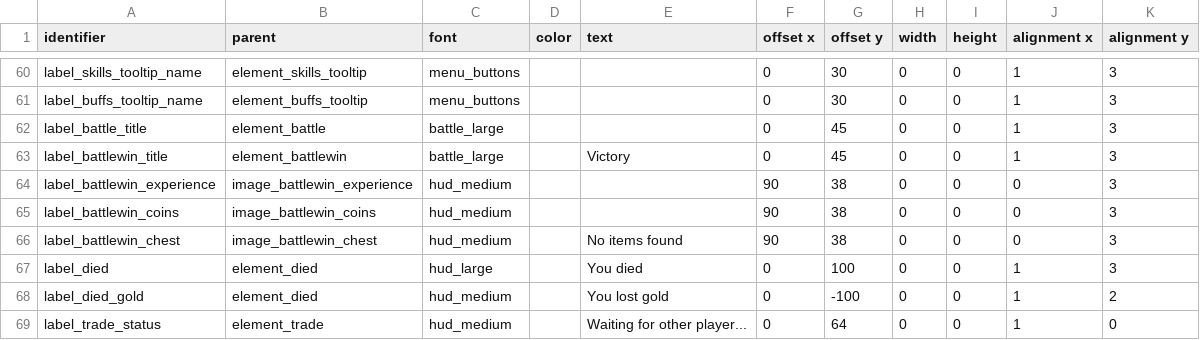
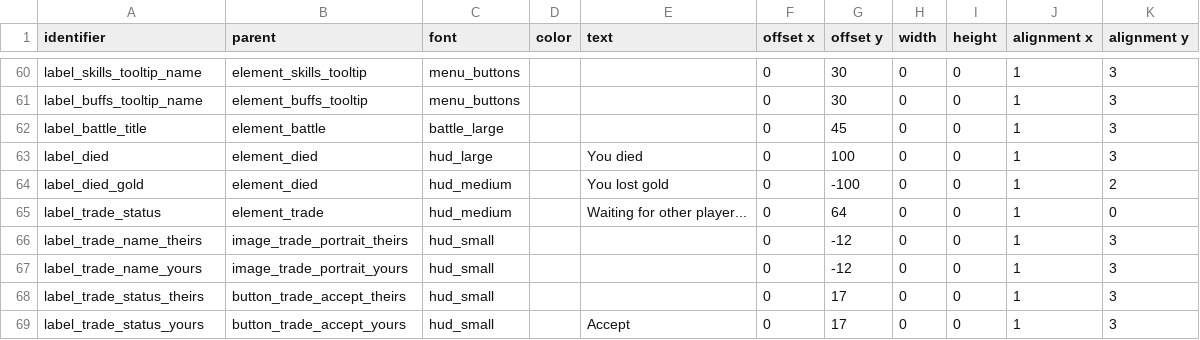
Before and after one commit to jazztickets/choria, a TSV file: working/tables/ui/labels.tsv, drawn as a sheet; only a part is shown, gaps mark what is left out; the shorter side is filled out with more unchanged rows; the diff names each change by its address in the sheet, - before the commit and + after, or states it on an @@ line.

```diff
--- a/working/tables/ui/labels.tsv
+++ b/working/tables/ui/labels.tsv
-row 63: label_battlewin_title | element_battlewin | battle_large |  | Victory | 0 | 45 | 0 | 0 | 1 | 3
-row 64: label_battlewin_experience | image_battlewin_experience | hud_medium |  |  | 90 | 38 | 0 | 0 | 0 | 3
-row 65: label_battlewin_coins | image_battlewin_coins | hud_medium |  |  | 90 | 38 | 0 | 0 | 0 | 3
-row 66: label_battlewin_chest | image_battlewin_chest | hud_medium |  | No items found | 90 | 38 | 0 | 0 | 0 | 3
```
Also changed, not shown: working/tables/ui/elements.tsv, working/tables/ui/images.tsv, 9 other files.
